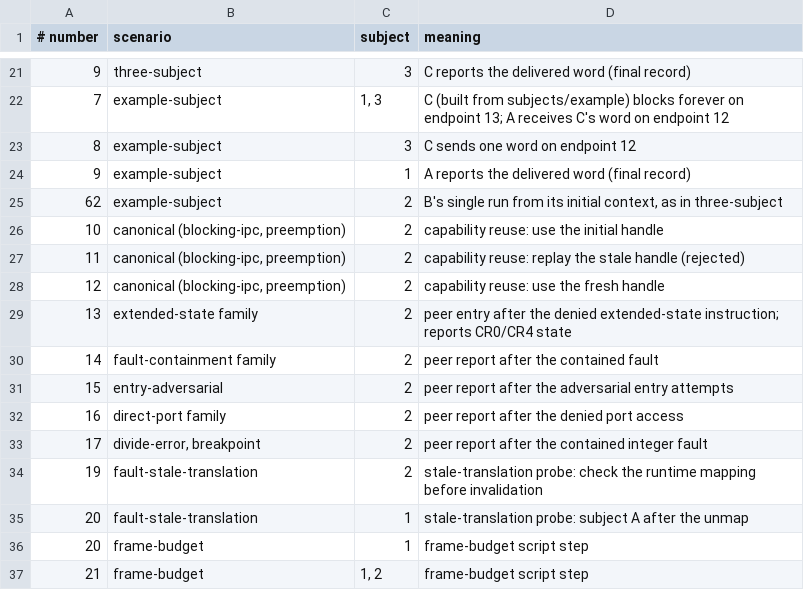
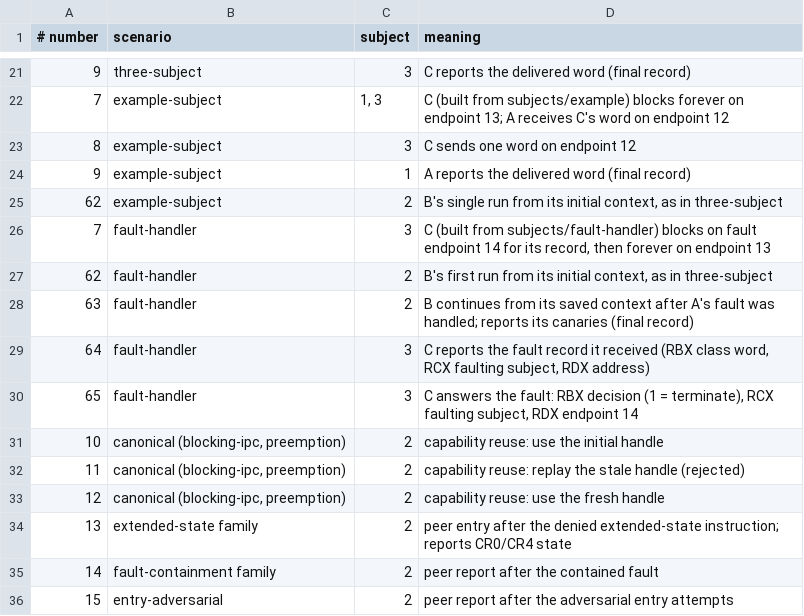
Before and after one commit to rudi-cilibrasi/leanos, a TSV file: scripts/syscall-numbers.tsv, drawn as a sheet; only a part is shown, gaps mark what is left out; the shorter side is filled out with more unchanged rows.

```diff
--- a/scripts/syscall-numbers.tsv
+++ b/scripts/syscall-numbers.tsv
@@ -25,2 +25,7 @@
 62	example-subject	2	B's single run from its initial context, as in three-subject
+7	fault-handler	3	C (built from subjects/fault-handler) blocks on fault endpoint 14 for its record, then forever on endpoint 13
+62	fault-handler	2	B's first run from its initial context, as in three-subject
+63	fault-handler	2	B continues from its saved context after A's fault was handled; reports its canaries (final record)
+64	fault-handler	3	C reports the fault record it received (RBX class word, RCX faulting subject, RDX address)
+65	fault-handler	3	C answers the fault: RBX decision (1 = terminate), RCX faulting subject, RDX endpoint 14
 10	canonical (blocking-ipc, preemption)	2	capability reuse: use the initial handle
```
Also changed, not shown: scripts/hosted-generated-boundaries.tsv, scripts/native-decide-modules.tsv, 30 other files.
